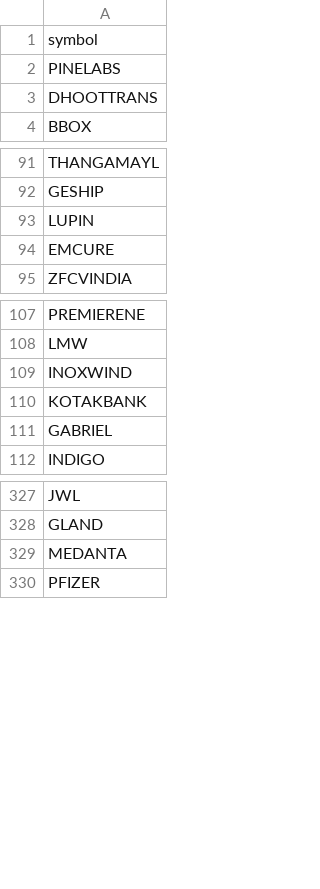
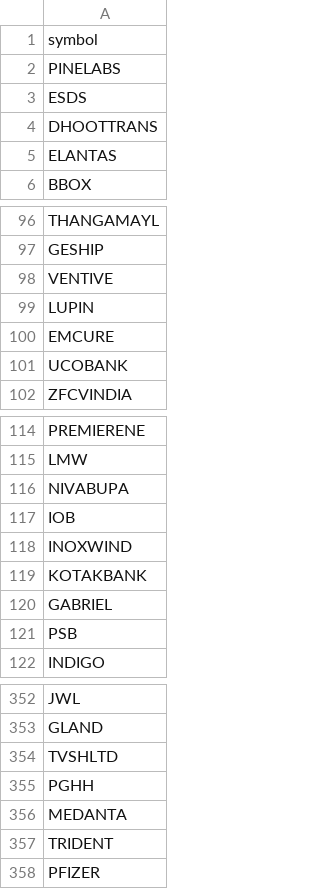
Before and after one commit to mehtabkapoor/rs-screener, a CSV file: stocks.csv, drawn as a sheet; only a part is shown, gaps mark what is left out; the diff covers the shown part only; the diff names each change by its address in the sheet, - before the commit and + after, or states it on an @@ line.

Commit message:
Update stocks.csv

```diff
--- a/stocks.csv
+++ b/stocks.csv
+row 3: ESDS
+row 5: ELANTAS
+row 98: VENTIVE
+row 101: UCOBANK
+row 116: NIVABUPA
+row 117: IOB
+row 121: PSB
+row 354: TVSHLTD
+row 355: PGHH
+row 357: TRIDENT
```
Also changed, not shown: 31 added rows elsewhere in this file.
